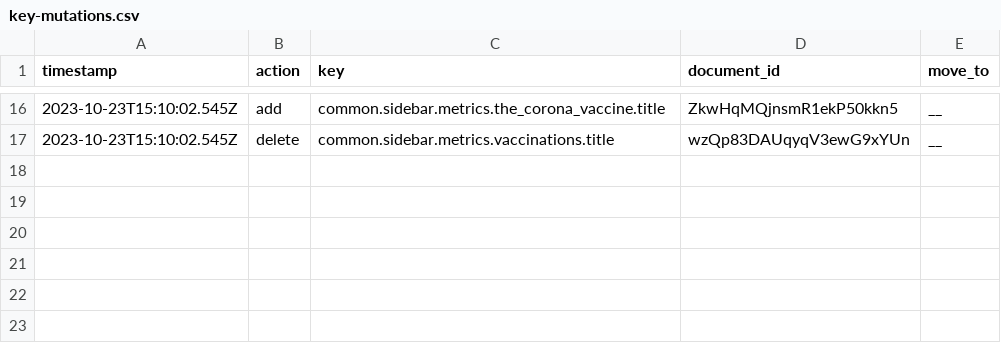
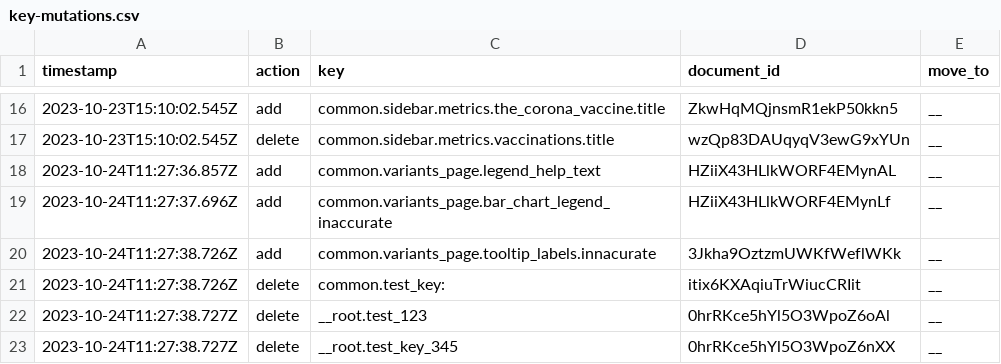
Before and after one commit to jorrikklijnsma/nl-covid19-data-dashboard, a CSV file: packages/cms/src/lokalize/key-mutations.csv, drawn as a sheet; only a part is shown, gaps mark what is left out; the diff names each change by its address in the sheet, - before the commit and + after, or states it on an @@ line.

Commit message:
Feature/cor 1811 update variant data (#4911)
* feat(COR-1811): Refactor, update default timeframe, update totalVariants

* feat(COR-1811): Replace stackedChart with TimeSeries chart

* chore: add key mutations

---------

Co-authored-by: VWSCoronaDashboard29 <B>

```diff
--- a/packages/cms/src/lokalize/key-mutations.csv
+++ b/packages/cms/src/lokalize/key-mutations.csv
+row 18: 2023-10-24T11:27:36.857Z | add | common.variants_page.legend_help_text | HZiiX43HLlkWORF4EMynAL | __
+row 19: 2023-10-24T11:27:37.696Z | add | common.variants_page.bar_chart_legend_inaccurate | HZiiX43HLlkWORF4EMynLf | __
+row 20: 2023-10-24T11:27:38.726Z | add | common.variants_page.tooltip_labels.innacurate | 3Jkha9OztzmUWKfWeflWKk | __
+row 21: 2023-10-24T11:27:38.726Z | delete | common.test_key: | itix6KXAqiuTrWiucCRIit | __
+row 22: 2023-10-24T11:27:38.727Z | delete | __root.test_123 | 0hrRKce5hYl5O3WpoZ6oAl | __
+row 23: 2023-10-24T11:27:38.727Z | delete | __root.test_key_345 | 0hrRKce5hYl5O3WpoZ6nXX | __
```
Also changed, not shown: 5 other files.
